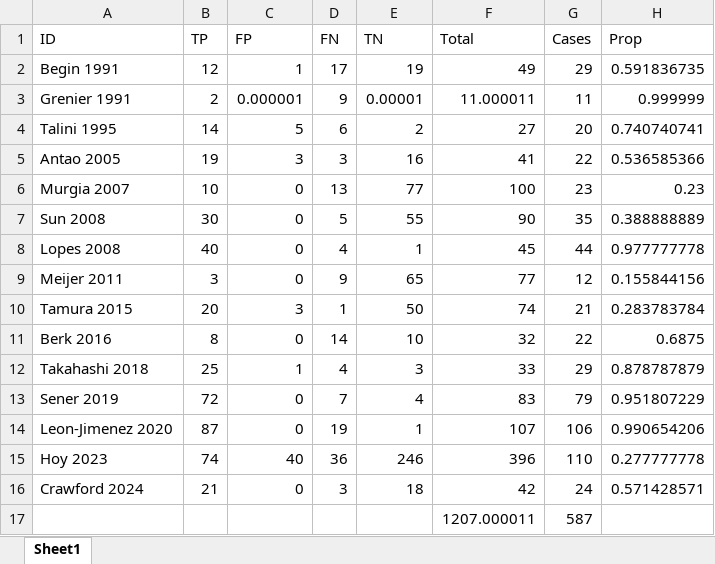
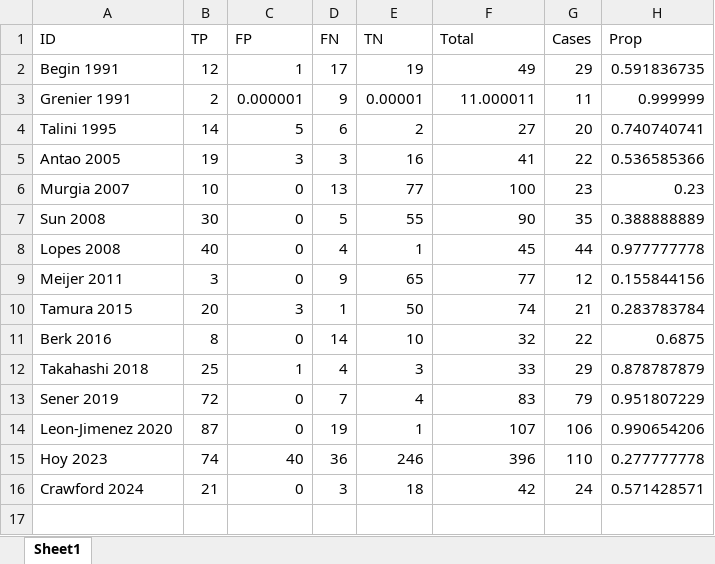
Before and after one commit to pjhowlett/da_silic_cxr, an Excel workbook: HRCT_all.xlsx, sheet Sheet1, drawn as a sheet; values as stored, in another font and other column widths than the file's, no borders; the diff names each change by its address in the sheet, - before the commit and + after, or states it on an @@ line.

```diff
--- a/HRCT_all.xlsx (sheet Sheet1)
+++ b/HRCT_all.xlsx (sheet Sheet1)
-row 17:  |  |  |  |  | 1207.000011 | 587
```
Also changed, not shown: CT_all.xlsx.
